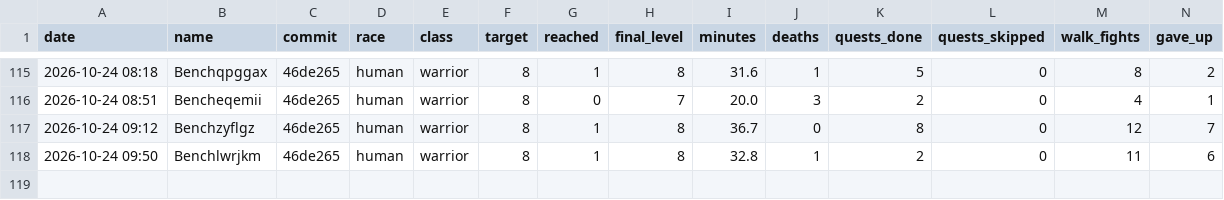
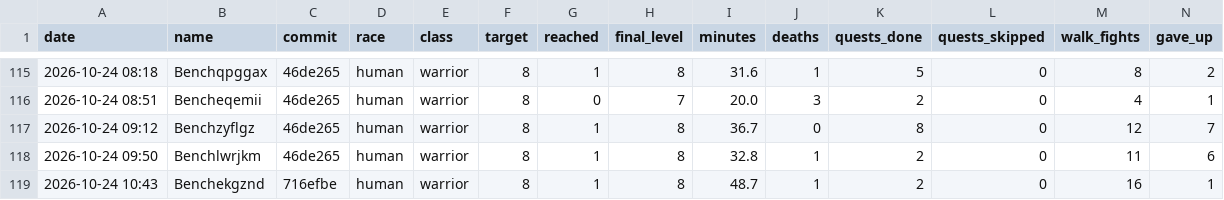
Before and after one commit to Rabhynoide/agent-wow-workspace, a CSV file: journal/bench/results.csv, drawn as a sheet; only a part is shown, gaps mark what is left out; rows hold the shown columns only; the diff names each change by its address in the sheet, - before the commit and + after, or states it on an @@ line.

```diff
--- a/journal/bench/results.csv
+++ b/journal/bench/results.csv
+row 119: 2026-10-24 10:43 | Benchekgznd | 716efbe | human | warrior | 8 | 1 | 8 | 48.7 | 1 | 2 | 0 | 16 | 1
```
Also changed, not shown: 6 other files.
